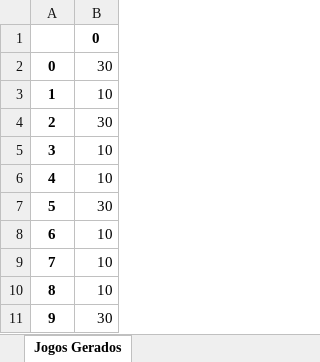
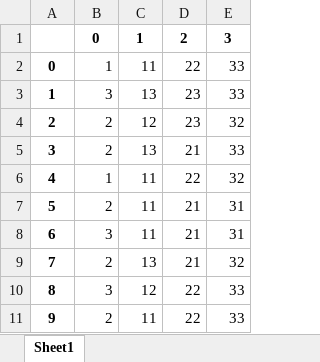
Before and after one commit to AlexsandroMO/Sorteio_Joao, an Excel workbook: static/media/df_prov.xlsx, sheet Sheet1, drawn as a sheet; values as stored, in another font and other column widths than the file's, no borders; removed rows and columns are numbered as before the commit, all else as after; the diff names each change by its address in the sheet, - before the commit and + after, or states it on an @@ line.

```diff
--- a/static/media/df_prov.xlsx (sheet Sheet1)
+++ b/static/media/df_prov.xlsx (sheet Sheet1)
-sheet tab: Jogos Gerados
+sheet tab: Sheet1
-column B, rows 1-11: 0 | 30 | 10 | 30 | 10 | 10 | 30 | 10 | 10 | 10 | 30
+column B, rows 1-11: 0 | 1 | 3 | 2 | 2 | 1 | 2 | 3 | 2 | 3 | 2
+column C, rows 1-11: 1 | 11 | 13 | 12 | 13 | 11 | 11 | 11 | 13 | 12 | 11
+column D, rows 1-11: 2 | 22 | 23 | 23 | 21 | 22 | 21 | 21 | 21 | 22 | 22
+column E, rows 1-11: 3 | 33 | 33 | 32 | 33 | 32 | 31 | 31 | 32 | 33 | 33
```
Also changed, not shown: static/media/JOGO_GERADO.xlsx, static/media/df_prov_test.xlsx, 7 other files.
